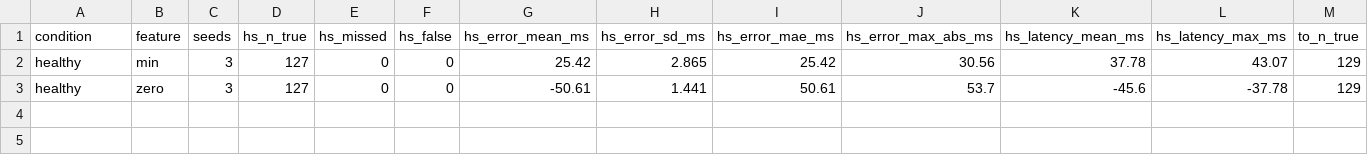
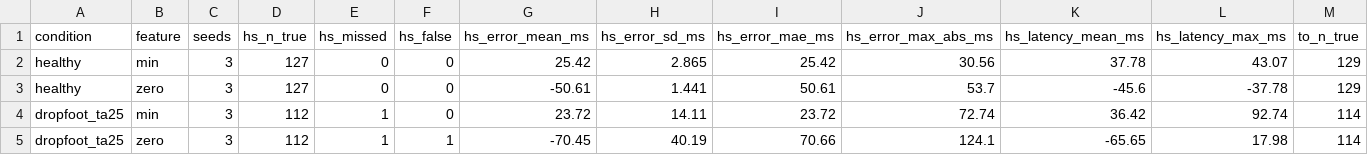
Before and after one commit to mzlumi/drop-foot-ankle-exo-sim, a CSV file: results/detector/pooled.csv, drawn as a sheet; only a part is shown; rows hold the shown columns only; the diff names each change by its address in the sheet, - before the commit and + after, or states it on an @@ line.

```diff
--- a/results/detector/pooled.csv
+++ b/results/detector/pooled.csv
+row 4: dropfoot_ta25 | min | 3 | 112 | 1 | 0 | 23.72 | 14.11 | 23.72 | 72.74 | 36.42 | 92.74 | 114
+row 5: dropfoot_ta25 | zero | 3 | 112 | 1 | 1 | -70.45 | 40.19 | 70.66 | 124.1 | -65.65 | 17.98 | 114
```
Also changed, not shown: results/detector/validation.csv, 3 other files.
